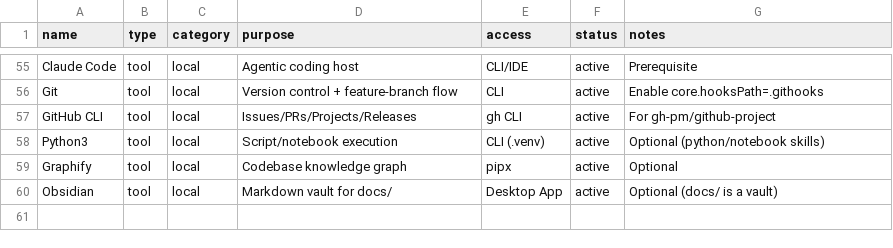
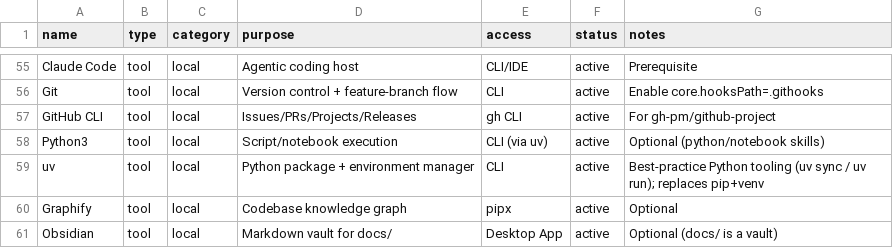
Before and after one commit to adam-cherry/claude-sandbox-template, a CSV file: setup/plugins/stack.csv, drawn as a sheet; only a part is shown, gaps mark what is left out.

```diff
--- a/setup/plugins/stack.csv
+++ b/setup/plugins/stack.csv
@@ -57,3 +57,4 @@ Git,tool,local,Version control + feature-branch flow,CLI,active,Enable core.hook
 GitHub CLI,tool,local,Issues/PRs/Projects/Releases,gh CLI,active,For gh-pm/github-project
-Python3,tool,local,Script/notebook execution,CLI (.venv),active,Optional (python/notebook skills)
+Python3,tool,local,Script/notebook execution,CLI (via uv),active,Optional (python/notebook skills)
+uv,tool,local,Python package + environment manager,CLI,active,Best-practice Python tooling (uv sync / uv run); replaces pip+venv
 Graphify,tool,local,Codebase knowledge graph,pipx,active,Optional
```
Also changed, not shown: 9 other files.
